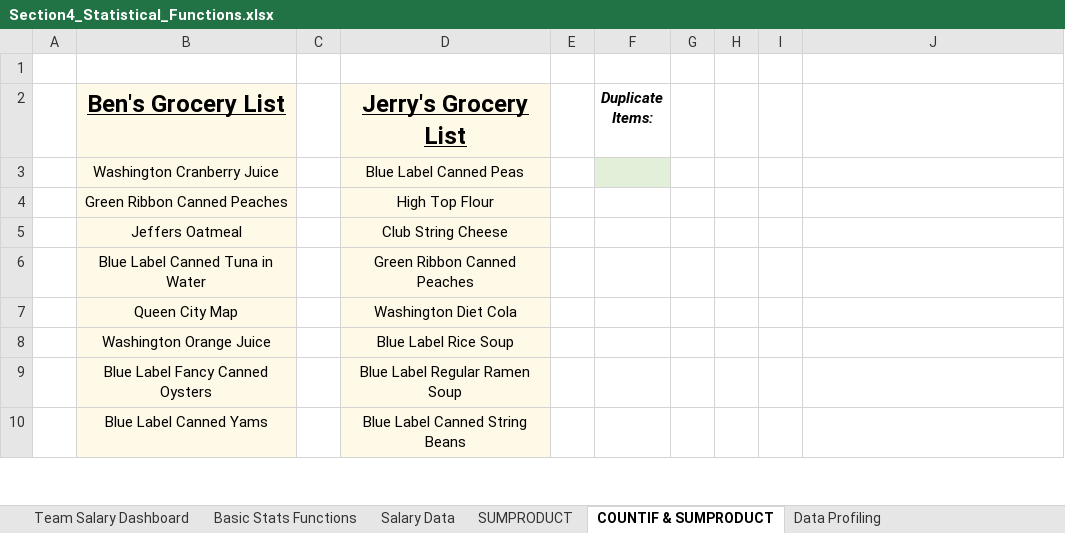
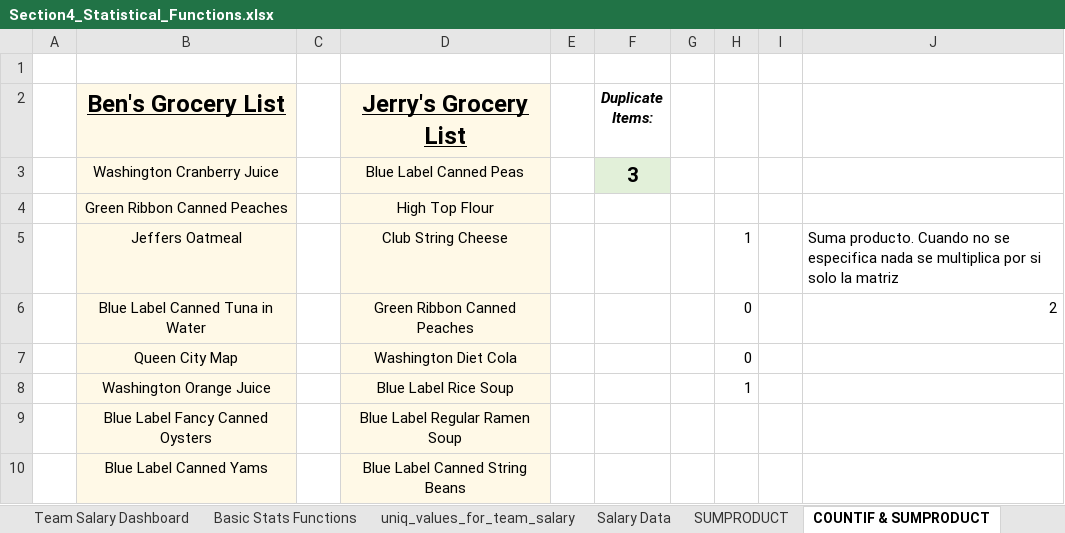
Before and after one commit to dconer/craft_excel, an Excel workbook: demo_workbook/Section4_Statistical_Functions.xlsx, sheet COUNTIF & SUMPRODUCT, drawn as a sheet; only a part is shown; values as stored, in another font and other column widths than the file's, no borders; the diff names each change by its address in the sheet, - before the commit and + after, or states it on an @@ line.

```diff
--- a/demo_workbook/Section4_Statistical_Functions.xlsx (sheet COUNTIF & SUMPRODUCT)
+++ b/demo_workbook/Section4_Statistical_Functions.xlsx (sheet COUNTIF & SUMPRODUCT)
+sheet tab: uniq_values_for_team_salary
-F3 (Duplicate Items:): (empty)
+F3 (Duplicate Items:): 3
-H5: (empty)
+H5: 1
-J5: (empty)
+J5: Suma producto. Cuando no se especifica nada se multiplica por si solo la matriz
-H6:H7: (empty)
+H6:H7: 0
-J6: (empty)
+J6: 2
-H8: (empty)
+H8: 1
```
Also changed, not shown: sheet Salary Data, sheet Team Salary Dashboard, sheet Basic Stats Functions, sheet Data Profiling, sheet SUMPRODUCT, hidden cells, charts or pictures, demo_workbook_complete/Section4_Statistical_Functions_COMPLETE.xlsx, homework_workbook/Excel_Homework_Exercises.xlsx, 2 other files.
